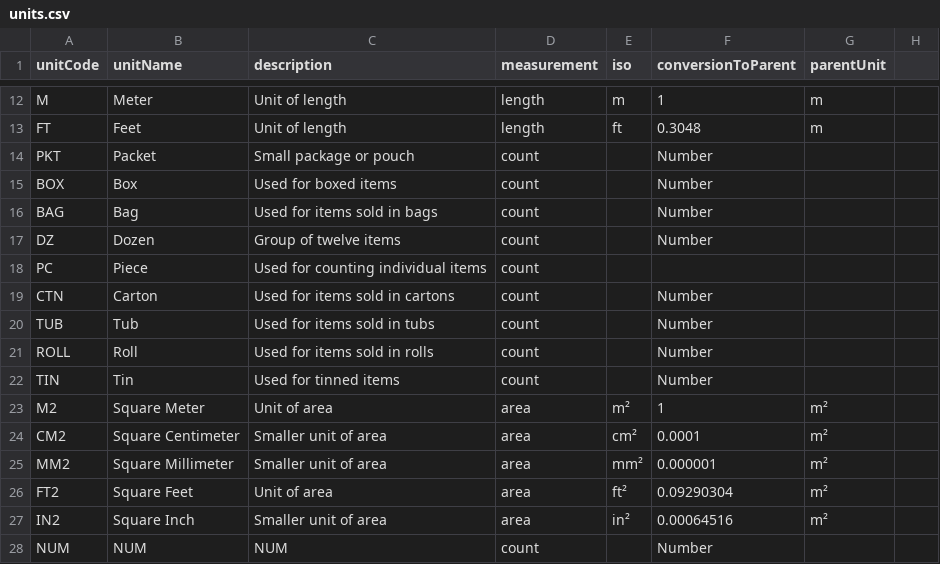
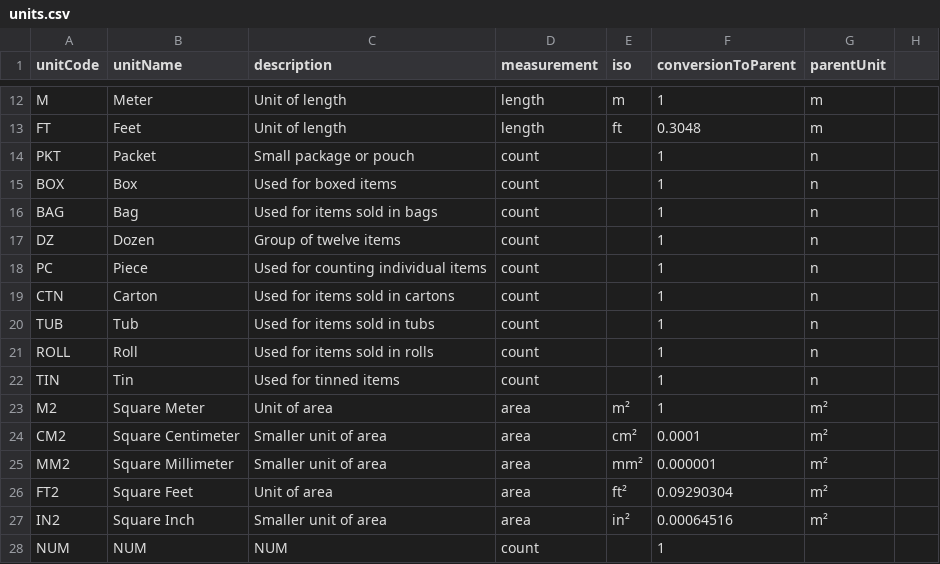
Before and after one commit to muhammedshafeeque/pmh-billing, a CSV file: server/Base/units.csv, drawn as a sheet; only a part is shown, gaps mark what is left out.

```diff
--- a/server/Base/units.csv
+++ b/server/Base/units.csv
@@ -13,11 +13,11 @@ M,Meter,Unit of length,length,m,1,m,
 FT,Feet,Unit of length,length,ft,0.3048,m,
-PKT,Packet,Small package or pouch,count,,Number,,
-BOX,Box,Used for boxed items,count,,Number,,
-BAG,Bag,Used for items sold in bags,count,,Number,,
-DZ,Dozen,Group of twelve items,count,,Number,,
-PC,Piece,Used for counting individual items,count,,,,
-CTN,Carton,Used for items sold in cartons,count,,Number,,
-TUB,Tub,Used for items sold in tubs,count,,Number,,
-ROLL,Roll,Used for items sold in rolls,count,,Number,,
-TIN,Tin,Used for tinned items,count,,Number,,
+PKT,Packet,Small package or pouch,count,,1,n,
+BOX,Box,Used for boxed items,count,,1,n,
+BAG,Bag,Used for items sold in bags,count,,1,n,
+DZ,Dozen,Group of twelve items,count,,1,n,
+PC,Piece,Used for counting individual items,count,,1,n,
+CTN,Carton,Used for items sold in cartons,count,,1,n,
+TUB,Tub,Used for items sold in tubs,count,,1,n,
+ROLL,Roll,Used for items sold in rolls,count,,1,n,
+TIN,Tin,Used for tinned items,count,,1,n,
 M2,Square Meter,Unit of area,area,m²,1,m²,
@@ -27,2 +27,2 @@ FT2,Square Feet,Unit of area,area,ft²,0.09290304,m²,
 IN2,Square Inch,Smaller unit of area,area,in²,0.00064516,m²,
-NUM,NUM,NUM,count,,Number,,
+NUM,NUM,NUM,count,,1,,
```
Also changed, not shown: 15 other files.
